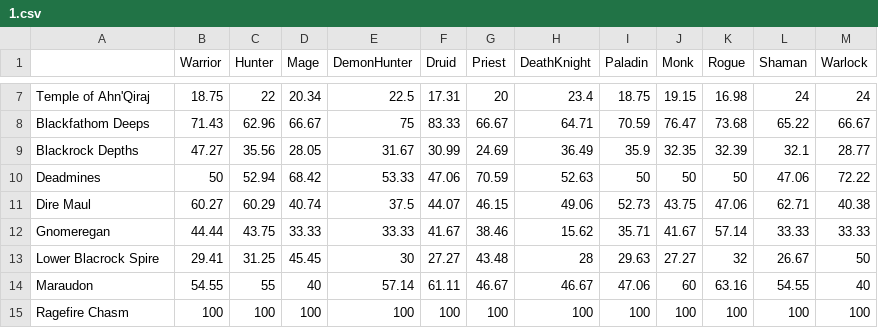
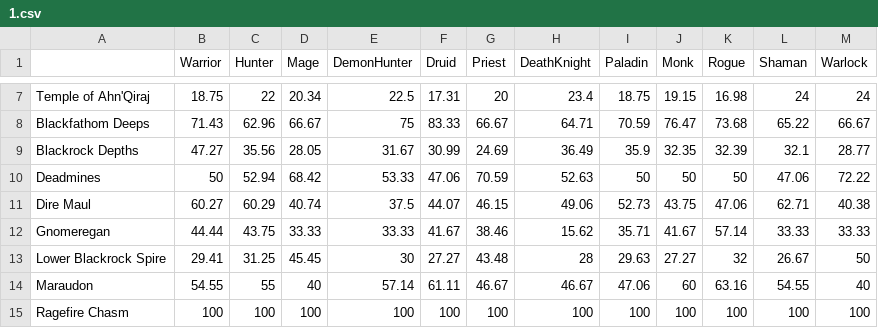
Before and after one commit to mrdth/mrkareth.com, a CSV file: data/dungeons/1.csv, drawn as a sheet; only a part is shown, gaps mark what is left out.

Commit message:
Add keyboard navigation, sticky table headers

```diff
--- a/data/dungeons/1.csv
+++ b/data/dungeons/1.csv
@@ -12,3 +12,3 @@ Dire Maul,60.27,60.29,40.74,37.5,44.07,46.15,49.06,52.73,43.75,47.06,62.71,40.38
 Gnomeregan,44.44,43.75,33.33,33.33,41.67,38.46,15.62,35.71,41.67,57.14,33.33,33.33
-Lower Blacrock Spire,29.41,31.25,45.45,30,27.27,43.48,28,29.63,27.27,32,26.67,50
+Lower Blackrock Spire,29.41,31.25,45.45,30,27.27,43.48,28,29.63,27.27,32,26.67,50
 Maraudon,54.55,55,40,57.14,61.11,46.67,46.67,47.06,60,63.16,54.55,40
```
Also changed, not shown: 5 other files.
